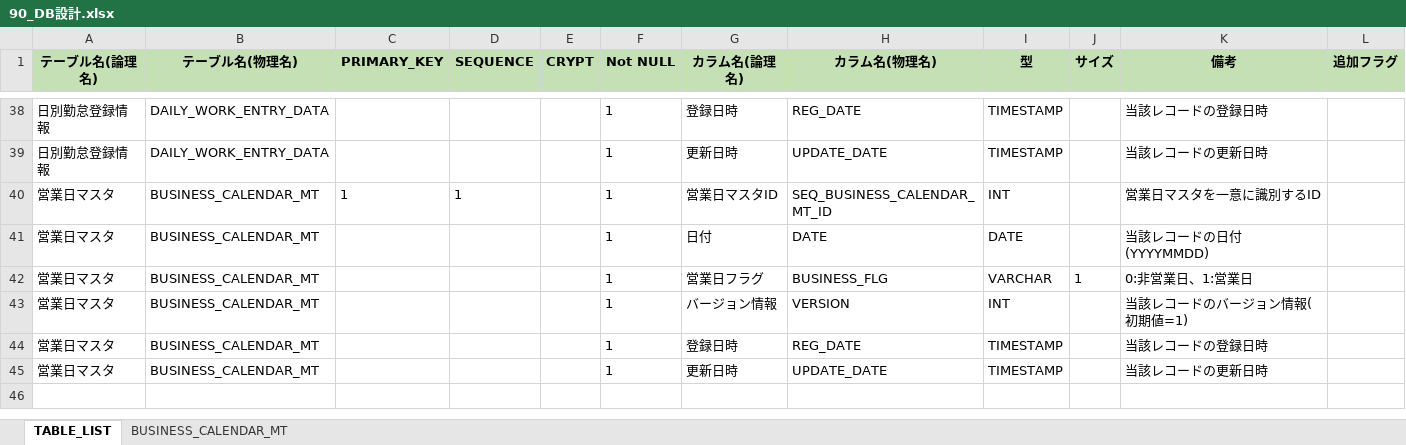
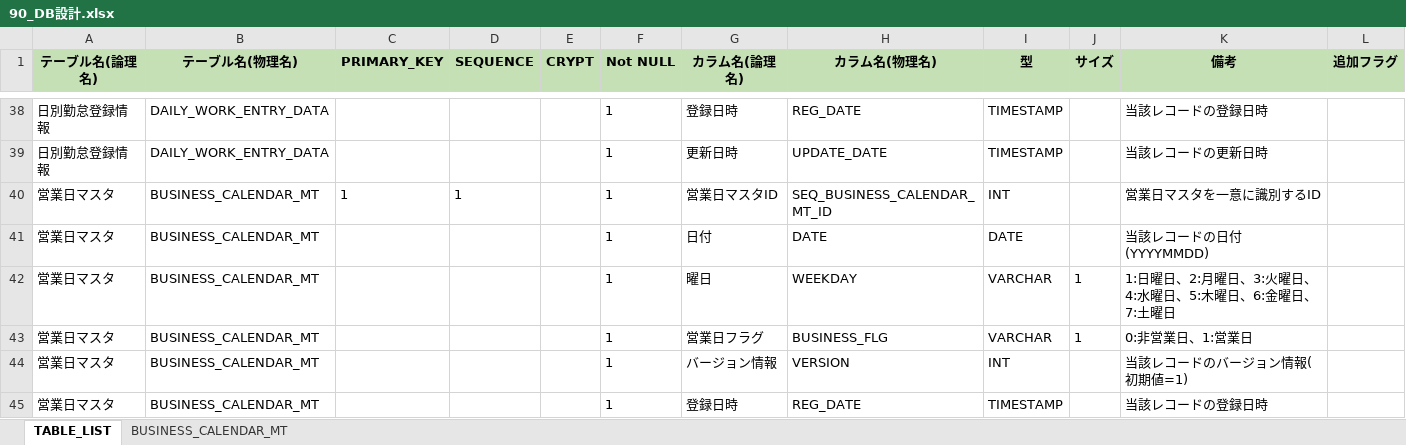
Before and after one commit to kohei-okazaki/nok, an Excel workbook: nok-docs/02_design/90_db/90_DB設計.xlsx, sheet TABLE_LIST, drawn as a sheet; only a part is shown, gaps mark what is left out; the shorter side is filled out with more unchanged rows; values as stored, in another font and other column widths than the file's, no borders; the diff names each change by its address in the sheet, - before the commit and + after, or states it on an @@ line.

```diff
--- a/nok-docs/02_design/90_db/90_DB設計.xlsx (sheet TABLE_LIST)
+++ b/nok-docs/02_design/90_db/90_DB設計.xlsx (sheet TABLE_LIST)
+row 42: 営業日マスタ | BUSINESS_CALENDAR_MT |  |  |  | 1 | 曜日 | WEEKDAY | VARCHAR | 1 | 1:日曜日、2:月曜日、3:火曜日、4:水曜日、5:木曜日、6:金曜日、7:土曜日
```
Also changed, not shown: sheet BUSINESS_CALENDAR_MT, 19 other files.
